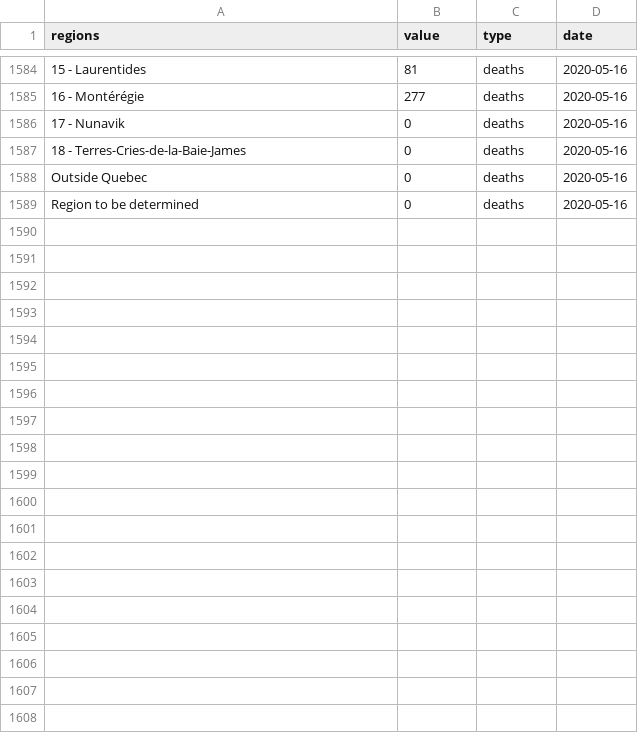
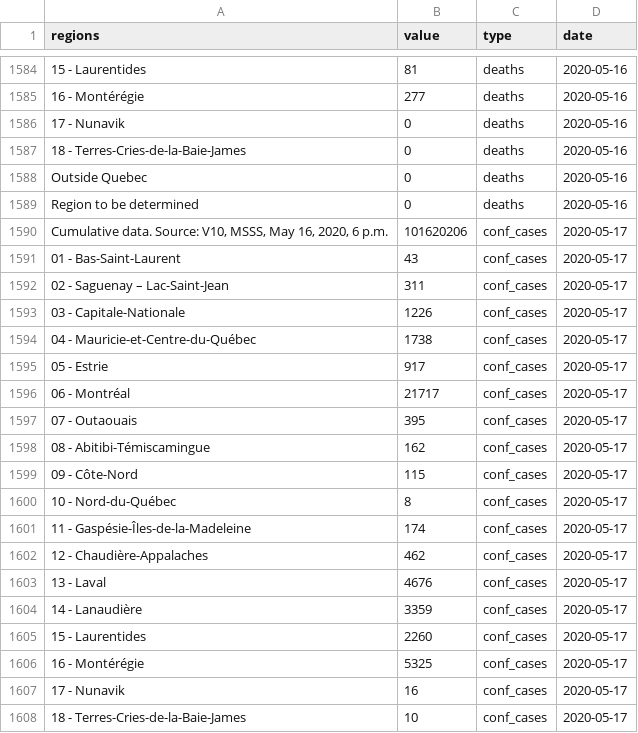
Before and after one commit to LVG77/covid-data-qc, a CSV file: covid_qc/data.csv, drawn as a sheet; only a part is shown, gaps mark what is left out; the diff covers the shown part only; the diff names each change by its address in the sheet, - before the commit and + after, or states it on an @@ line.

Commit message:
update covid_qc

```diff
--- a/covid_qc/data.csv
+++ b/covid_qc/data.csv
+row 1590: Cumulative data. Source: V10, MSSS, May 16, 2020, 6 p.m. | 101620206 | conf_cases | 2020-05-17
+row 1591: 01 - Bas-Saint-Laurent | 43 | conf_cases | 2020-05-17
+row 1592: 02 - Saguenay – Lac-Saint-Jean | 311 | conf_cases | 2020-05-17
+row 1593: 03 - Capitale-Nationale | 1226 | conf_cases | 2020-05-17
+row 1594: 04 - Mauricie-et-Centre-du-Québec | 1738 | conf_cases | 2020-05-17
+row 1595: 05 - Estrie | 917 | conf_cases | 2020-05-17
+row 1596: 06 - Montréal | 21717 | conf_cases | 2020-05-17
+row 1597: 07 - Outaouais | 395 | conf_cases | 2020-05-17
+row 1598: 08 - Abitibi-Témiscamingue | 162 | conf_cases | 2020-05-17
+row 1599: 09 - Côte-Nord | 115 | conf_cases | 2020-05-17
+row 1600: 10 - Nord-du-Québec | 8 | conf_cases | 2020-05-17
+row 1601: 11 - Gaspésie-Îles-de-la-Madeleine | 174 | conf_cases | 2020-05-17
+row 1602: 12 - Chaudière-Appalaches | 462 | conf_cases | 2020-05-17
+row 1603: 13 - Laval | 4676 | conf_cases | 2020-05-17
+row 1604: 14 - Lanaudière | 3359 | conf_cases | 2020-05-17
+row 1605: 15 - Laurentides | 2260 | conf_cases | 2020-05-17
+row 1606: 16 - Montérégie | 5325 | conf_cases | 2020-05-17
+row 1607: 17 - Nunavik | 16 | conf_cases | 2020-05-17
+row 1608: 18 - Terres-Cries-de-la-Baie-James | 10 | conf_cases | 2020-05-17
```
Also changed, not shown: 23 added rows elsewhere in this file, 3 other files.
